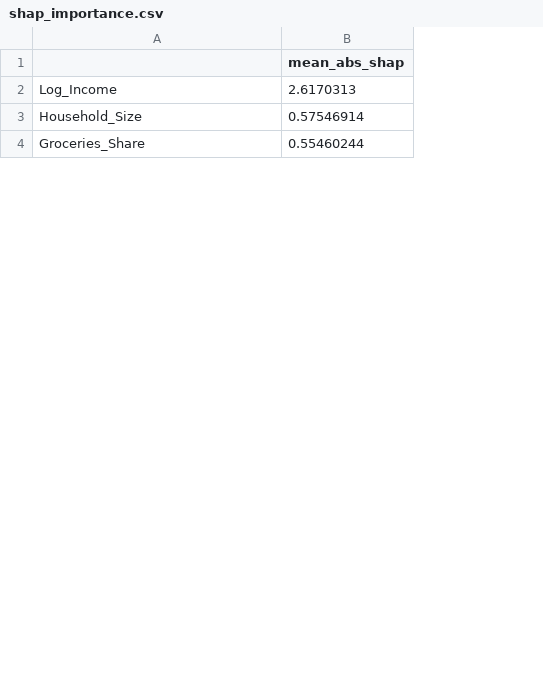
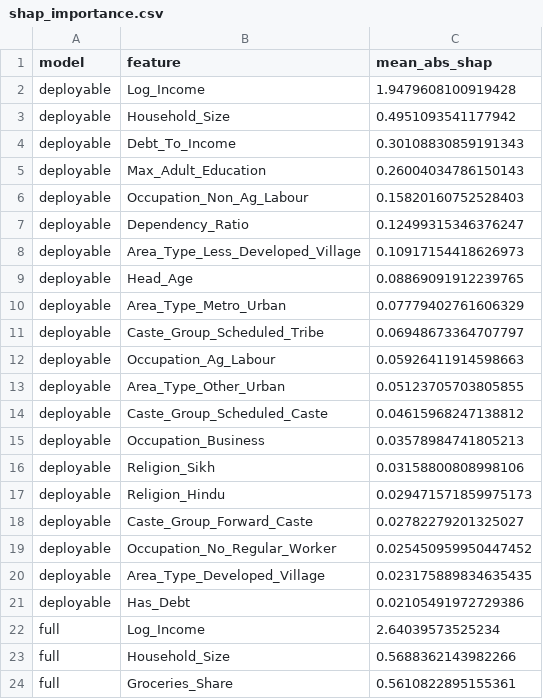
Before and after one commit to saint2706/savings-goal-classifier, a CSV file: results/shap_importance.csv, drawn as a sheet; only a part is shown; removed rows and columns are numbered as before the commit, all else as after; the diff covers the shown part only; the diff names each change by its address in the sheet, - before the commit and + after, or states it on an @@ line.

```diff
--- a/results/shap_importance.csv
+++ b/results/shap_importance.csv
+column A (model), rows 22-24: all full
-column B (mean_abs_shap), rows 2-4: 2.6170313 | 0.57546914 | 0.55460244
+column C (mean_abs_shap), rows 22-24: 2.64039573525234 | 0.5688362143982266 | 0.5610822895155361
-B1: (empty)
+B1: feature
+row 2: deployable | Log_Income | 1.9479608100919428
+row 3: deployable | Household_Size | 0.4951093541177942
+row 4: deployable | Debt_To_Income | 0.30108830859191343
+row 5: deployable | Max_Adult_Education | 0.26004034786150143
@@ row 11 moved to row 6: deployable @@
@@ row 13 moved to row 7: deployable @@
@@ row 18 moved to row 8: deployable @@
+row 9: deployable | Head_Age | 0.08869091912239765
+row 10: deployable | Area_Type_Metro_Urban | 0.07779402761606329
+row 11: deployable | Caste_Group_Scheduled_Tribe | 0.06948673364707797
+row 12: deployable | Occupation_Ag_Labour | 0.05926411914598663
@@ row 14 moved to row 13: deployable @@
+row 14: deployable | Caste_Group_Scheduled_Caste | 0.04615968247138812
+row 15: deployable | Occupation_Business | 0.03578984741805213
+row 16: deployable | Religion_Sikh | 0.03158800808998106
+row 17: deployable | Religion_Hindu | 0.029471571859975173
+row 18: deployable | Caste_Group_Forward_Caste | 0.02782279201325027
+row 19: deployable | Occupation_No_Regular_Worker | 0.025450959950447452
+row 20: deployable | Area_Type_Developed_Village | 0.023175889834635435
+row 21: deployable | Has_Debt | 0.02105491972729386
```
Also changed, not shown: 4 added rows, 1 moved row and 2 edited cells elsewhere in this file, results/baseline.csv, results/business_recommendations.csv, 40 other files.
